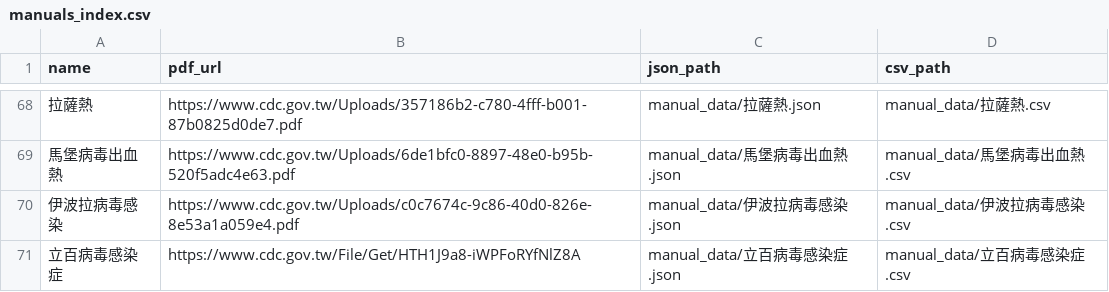
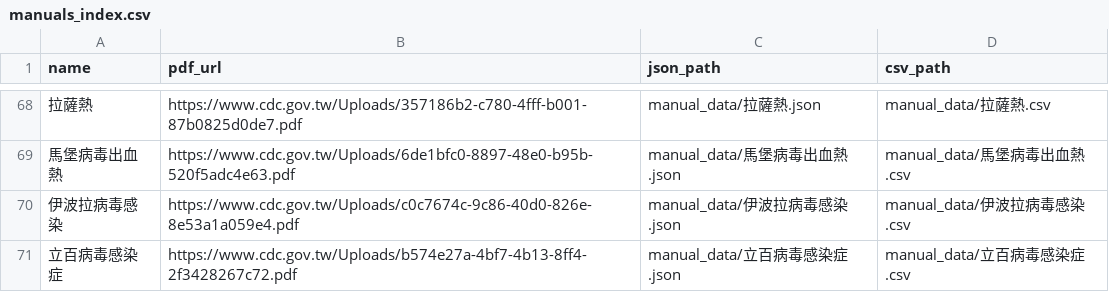
Before and after one commit to drhao/notifiable_diseases, a CSV file: manuals_index.csv, drawn as a sheet; only a part is shown, gaps mark what is left out; the diff names each change by its address in the sheet, - before the commit and + after, or states it on an @@ line.

```diff
--- a/manuals_index.csv
+++ b/manuals_index.csv
-B71 (pdf_url): https://www.cdc.gov.tw/File/Get/HTH1J9a8-iWPFoRYfNlZ8A
+B71 (pdf_url): https://www.cdc.gov.tw/Uploads/b574e27a-4bf7-4b13-8ff4-2f3428267c72.pdf
```
Also changed, not shown: 8 other files.
